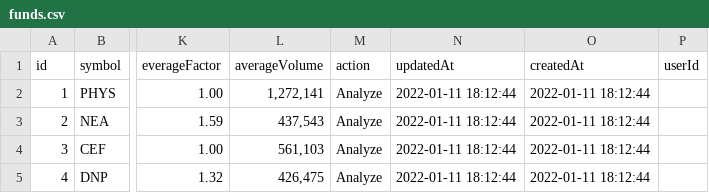
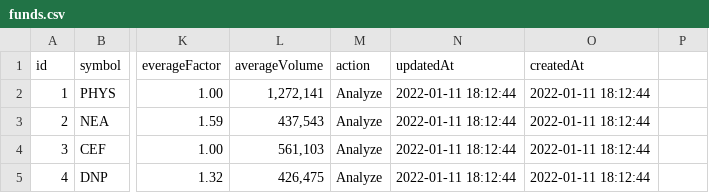
Before and after one commit to FranceskoRacaku/awsMicro, a CSV file: resources/funds.csv, drawn as a sheet; only a part is shown, gaps mark what is left out; the diff names each change by its address in the sheet, - before the commit and + after, or states it on an @@ line.

Commit message:
fixed

```diff
--- a/resources/funds.csv
+++ b/resources/funds.csv
-P1: userId
+P1: (empty)
```
